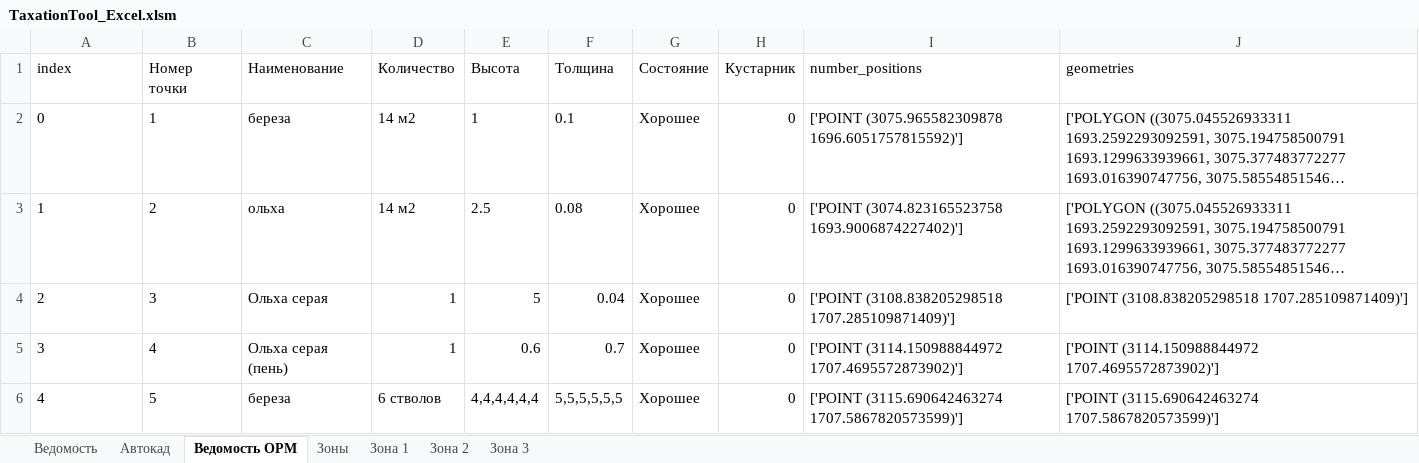
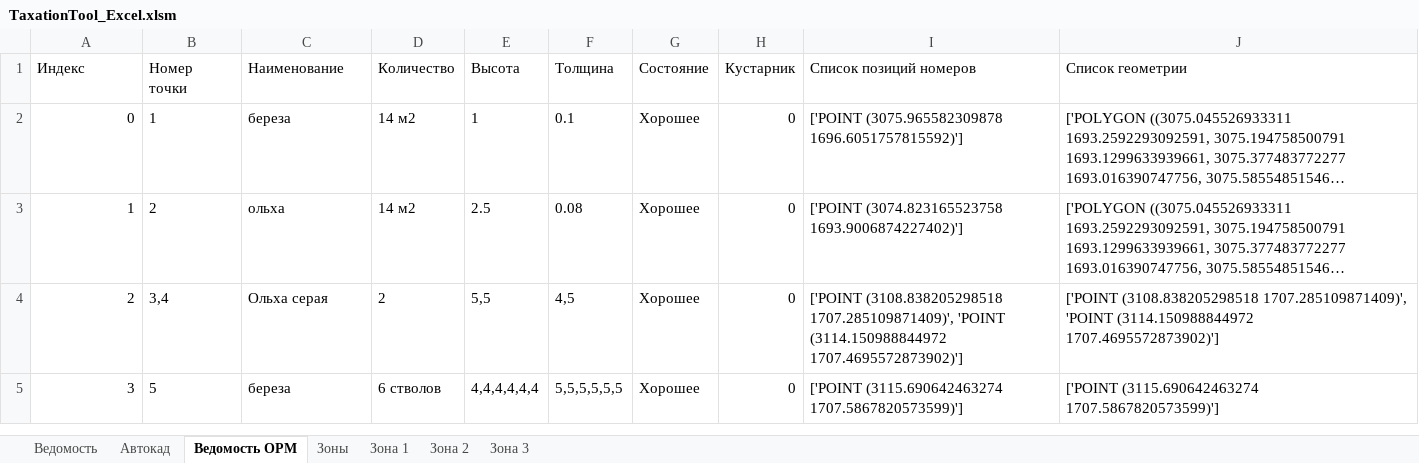
Before and after one commit to maxmyslivets/TaxationMaster, an Excel workbook: TaxationTool_Excel.xlsm, sheet Ведомость ОРМ, drawn as a sheet; only a part is shown; long unchanged cells end in …; values as stored, in another font and other column widths than the file's, no borders; removed rows and columns are numbered as before the commit, all else as after; the diff covers the shown part only; the diff names each change by its address in the sheet, - before the commit and + after, or states it on an @@ line.

```diff
--- a/TaxationTool_Excel.xlsm (sheet Ведомость ОРМ)
+++ b/TaxationTool_Excel.xlsm (sheet Ведомость ОРМ)
@@ column A (Индекс) renumbered from row 1 down @@
-I1: number_positions
+I1: Список позиций номеров
-J1: geometries
+J1: Список геометрии
-A2:A3 alignment: left
+A2:A3 alignment: right
-row 4: 2 | 3 | Ольха серая | 1 | 5 | 0.04 | Хорошее | 0 | ['POINT (3108.838205298518 1707.285109871409)'] | ['POINT (3108.838205298518 1707.285109871409)']
-row 5: 3 | 4 | Ольха серая (пень) | 1 | 0.6 | 0.7 | Хорошее | 0 | ['POINT (3114.150988844972 1707.4695572873902)'] | ['POINT (3114.150988844972 1707.4695572873902)']
+row 4: 2 | 3,4 | Ольха серая | 2 | 5,5 | 4,5 | Хорошее | 0 | ['POINT (3108.838205298518 1707.285109871409)', 'POINT (3114.150988844972 1707.4695572873902)'] | ['POINT (3108.838205298518 1707.285109871409)', 'POINT (3114.150988844972 1707.4695572873902)']
```
Also changed, not shown: 8 edited cells elsewhere in this sheet, sheet Автокад, sheet Ведомость, sheet Зоны, formulas that keep their value, 3 other files.
